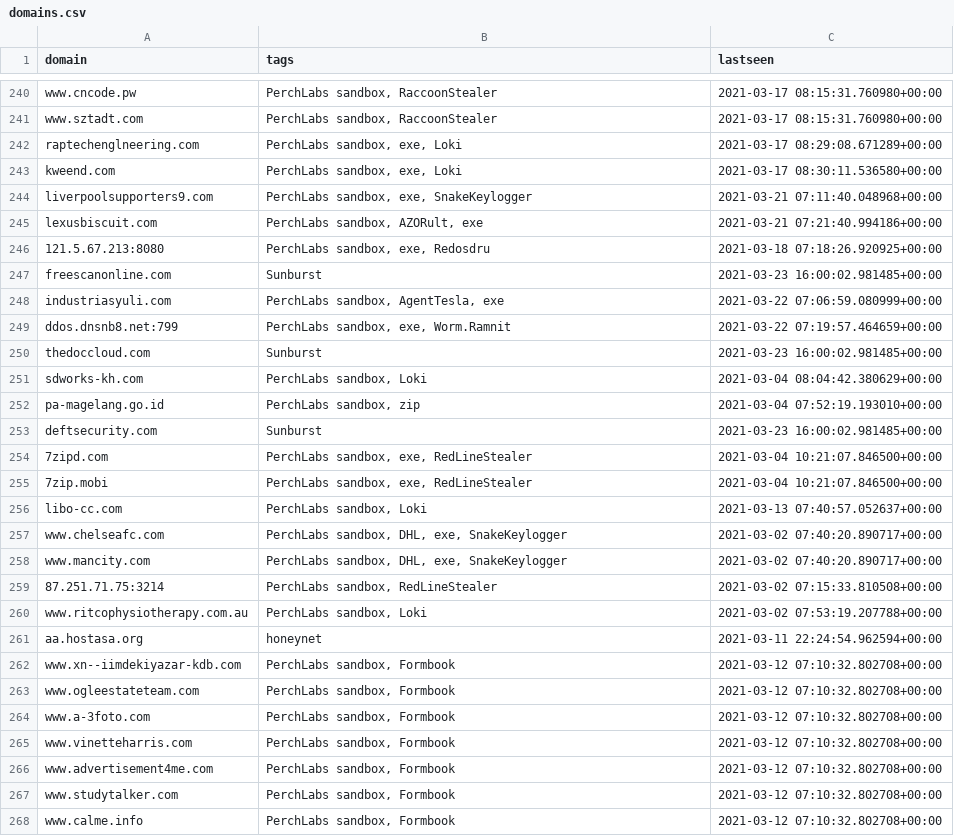
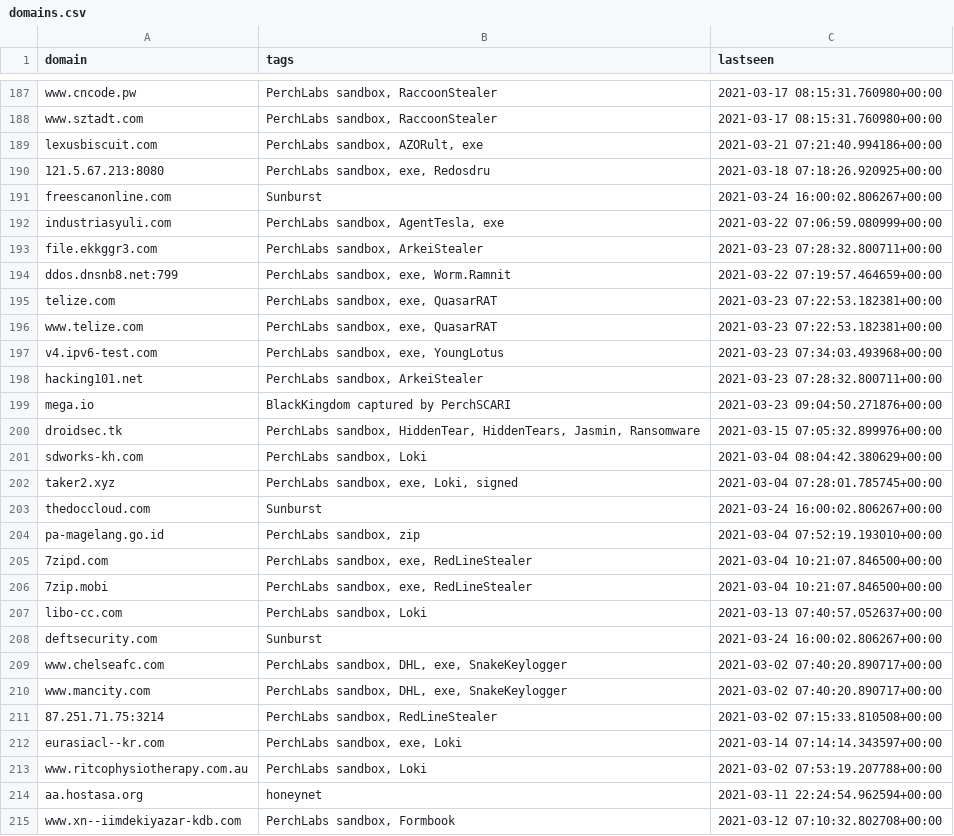
Before and after one commit to PerchSecurity/PerchLabs, a CSV file: domains.csv, drawn as a sheet; only a part is shown, gaps mark what is left out; the shorter side is filled out with more unchanged rows; the diff covers the shown part only.

```diff
--- a/domains.csv
+++ b/domains.csv
@@ -241,14 +188,18 @@
 "www.sztadt.com","PerchLabs sandbox, RaccoonStealer","2021-03-17 08:15:31.760980+00:00"
-"raptechenglneering.com","PerchLabs sandbox, exe, Loki","2021-03-17 08:29:08.671289+00:00"
-"kweend.com","PerchLabs sandbox, exe, Loki","2021-03-17 08:30:11.536580+00:00"
-"liverpoolsupporters9.com","PerchLabs sandbox, exe, SnakeKeylogger","2021-03-21 07:11:40.048968+00:00"
 "lexusbiscuit.com","PerchLabs sandbox, AZORult, exe","2021-03-21 07:21:40.994186+00:00"
 "121.5.67.213:8080","PerchLabs sandbox, exe, Redosdru","2021-03-18 07:18:26.920925+00:00"
-"freescanonline.com","Sunburst","2021-03-23 16:00:02.981485+00:00"
+"freescanonline.com","Sunburst","2021-03-24 16:00:02.806267+00:00"
 "industriasyuli.com","PerchLabs sandbox, AgentTesla, exe","2021-03-22 07:06:59.080999+00:00"
+"file.ekkggr3.com","PerchLabs sandbox, ArkeiStealer","2021-03-23 07:28:32.800711+00:00"
 "ddos.dnsnb8.net:799","PerchLabs sandbox, exe, Worm.Ramnit","2021-03-22 07:19:57.464659+00:00"
-"thedoccloud.com","Sunburst","2021-03-23 16:00:02.981485+00:00"
+"telize.com","PerchLabs sandbox, exe, QuasarRAT","2021-03-23 07:22:53.182381+00:00"
+"www.telize.com","PerchLabs sandbox, exe, QuasarRAT","2021-03-23 07:22:53.182381+00:00"
+"v4.ipv6-test.com","PerchLabs sandbox, exe, YoungLotus","2021-03-23 07:34:03.493968+00:00"
+"hacking101.net","PerchLabs sandbox, ArkeiStealer","2021-03-23 07:28:32.800711+00:00"
+"mega.io","BlackKingdom captured by PerchSCARI","2021-03-23 09:04:50.271876+00:00"
+"droidsec.tk","PerchLabs sandbox, HiddenTear, HiddenTears, Jasmin, Ransomware","2021-03-15 07:05:32.899976+00:00"
 "sdworks-kh.com","PerchLabs sandbox, Loki","2021-03-04 08:04:42.380629+00:00"
+"taker2.xyz","PerchLabs sandbox, exe, Loki, signed","2021-03-04 07:28:01.785745+00:00"
+"thedoccloud.com","Sunburst","2021-03-24 16:00:02.806267+00:00"
 "pa-magelang.go.id","PerchLabs sandbox, zip","2021-03-04 07:52:19.193010+00:00"
-"deftsecurity.com","Sunburst","2021-03-23 16:00:02.981485+00:00"
 "7zipd.com","PerchLabs sandbox, exe, RedLineStealer","2021-03-04 10:21:07.846500+00:00"
@@ -256,2 +207,3 @@
 "libo-cc.com","PerchLabs sandbox, Loki","2021-03-13 07:40:57.052637+00:00"
+"deftsecurity.com","Sunburst","2021-03-24 16:00:02.806267+00:00"
 "www.chelseafc.com","PerchLabs sandbox, DHL, exe, SnakeKeylogger","2021-03-02 07:40:20.890717+00:00"
@@ -259,2 +211,3 @@
 "87.251.71.75:3214","PerchLabs sandbox, RedLineStealer","2021-03-02 07:15:33.810508+00:00"
+"eurasiacl--kr.com","PerchLabs sandbox, exe, Loki","2021-03-14 07:14:14.343597+00:00"
 "www.ritcophysiotherapy.com.au","PerchLabs sandbox, Loki","2021-03-02 07:53:19.207788+00:00"
```
Also changed, not shown: 2 added rows, 2 removed rows and 91 moved rows elsewhere in this file, ips.csv, 1 other file.
